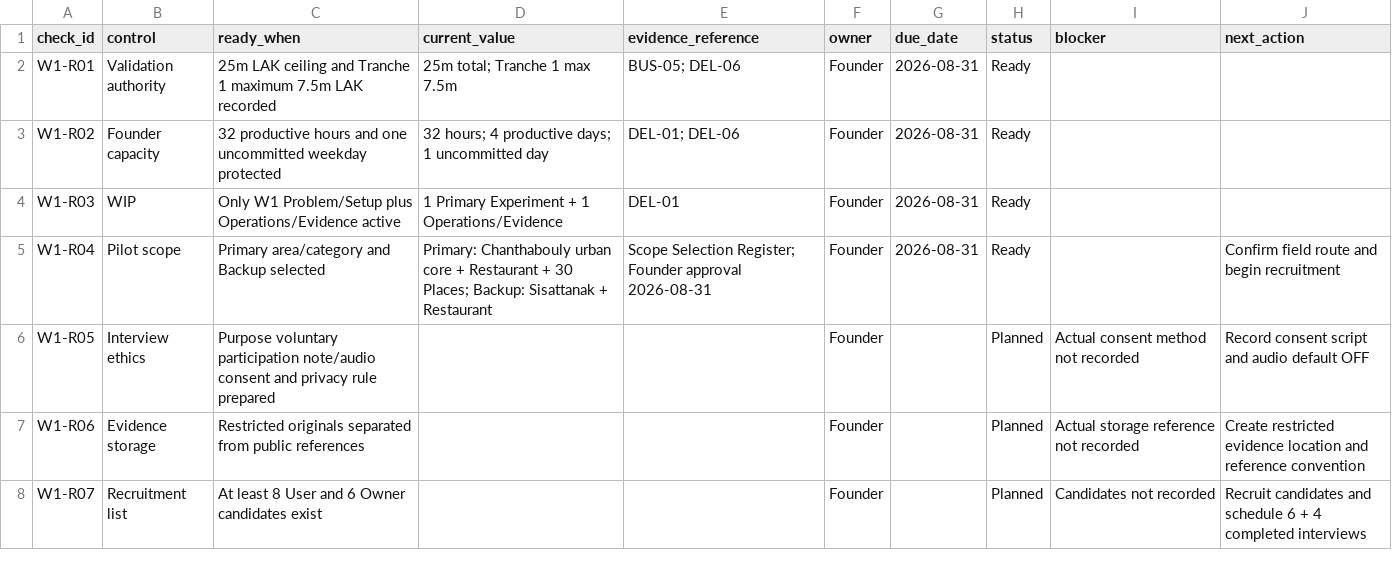
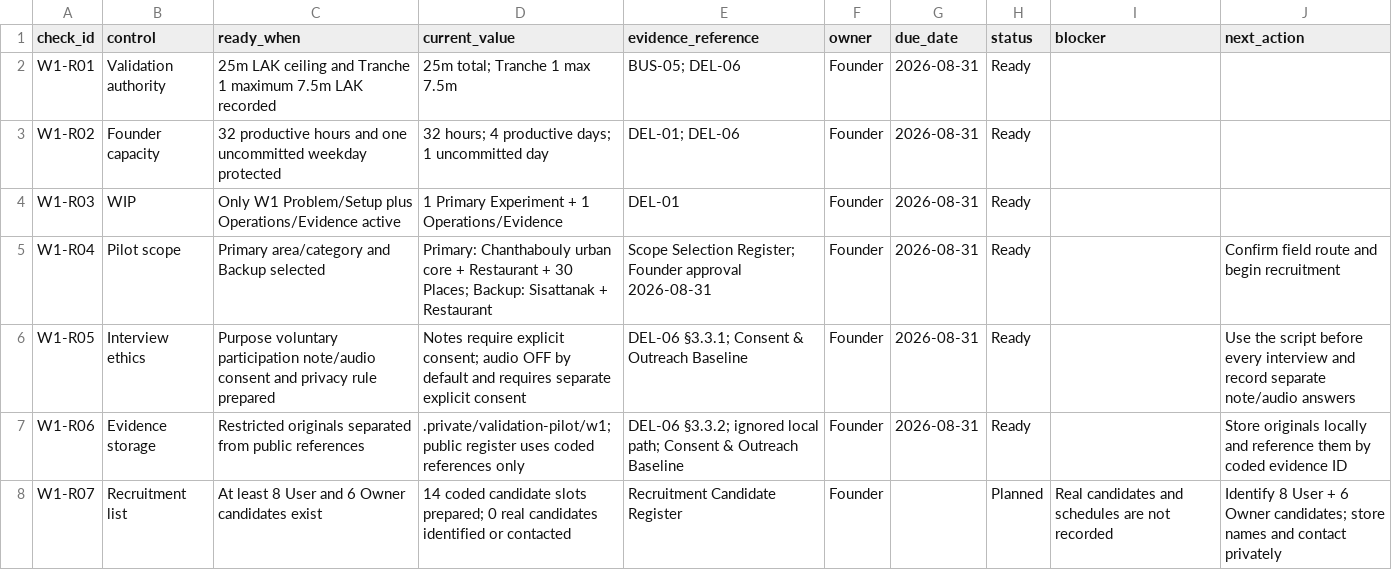
Before and after one commit to kommalyskb/laos-business-pulse, a CSV file: public/templates/del06-w1-start-readiness-checklist-2026-08-31.csv, drawn as a sheet.

Commit message:
Prepare W1 consent storage and recruitment

```diff
--- a/public/templates/del06-w1-start-readiness-checklist-2026-08-31.csv
+++ b/public/templates/del06-w1-start-readiness-checklist-2026-08-31.csv
@@ -5,4 +5,4 @@ W1-R03,WIP,"Only W1 Problem/Setup plus Operations/Evidence active","1 Primary Ex
 W1-R04,Pilot scope,"Primary area/category and Backup selected","Primary: Chanthabouly urban core + Restaurant + 30 Places; Backup: Sisattanak + Restaurant","Scope Selection Register; Founder approval 2026-08-31",Founder,2026-08-31,Ready,,"Confirm field route and begin recruitment"
-W1-R05,Interview ethics,"Purpose voluntary participation note/audio consent and privacy rule prepared",,,Founder,,Planned,"Actual consent method not recorded","Record consent script and audio default OFF"
-W1-R06,Evidence storage,"Restricted originals separated from public references",,,Founder,,Planned,"Actual storage reference not recorded","Create restricted evidence location and reference convention"
-W1-R07,Recruitment list,"At least 8 User and 6 Owner candidates exist",,,Founder,,Planned,"Candidates not recorded","Recruit candidates and schedule 6 + 4 completed interviews"
+W1-R05,Interview ethics,"Purpose voluntary participation note/audio consent and privacy rule prepared","Notes require explicit consent; audio OFF by default and requires separate explicit consent","DEL-06 §3.3.1; Consent & Outreach Baseline",Founder,2026-08-31,Ready,,"Use the script before every interview and record separate note/audio answers"
+W1-R06,Evidence storage,"Restricted originals separated from public references",".private/validation-pilot/w1; public register uses coded references only","DEL-06 §3.3.2; ignored local path; Consent & Outreach Baseline",Founder,2026-08-31,Ready,,"Store originals locally and reference them by coded evidence ID"
+W1-R07,Recruitment list,"At least 8 User and 6 Owner candidates exist","14 coded candidate slots prepared; 0 real candidates identified or contacted","Recruitment Candidate Register",Founder,,Planned,"Real candidates and schedules are not recorded","Identify 8 User + 6 Owner candidates; store names and contact privately"
```
Also changed, not shown: 6 other files.
